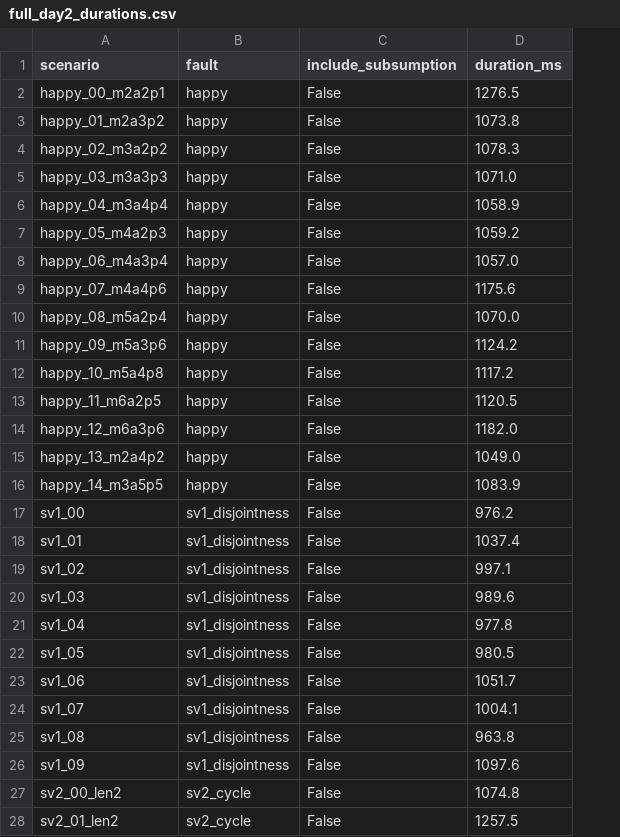
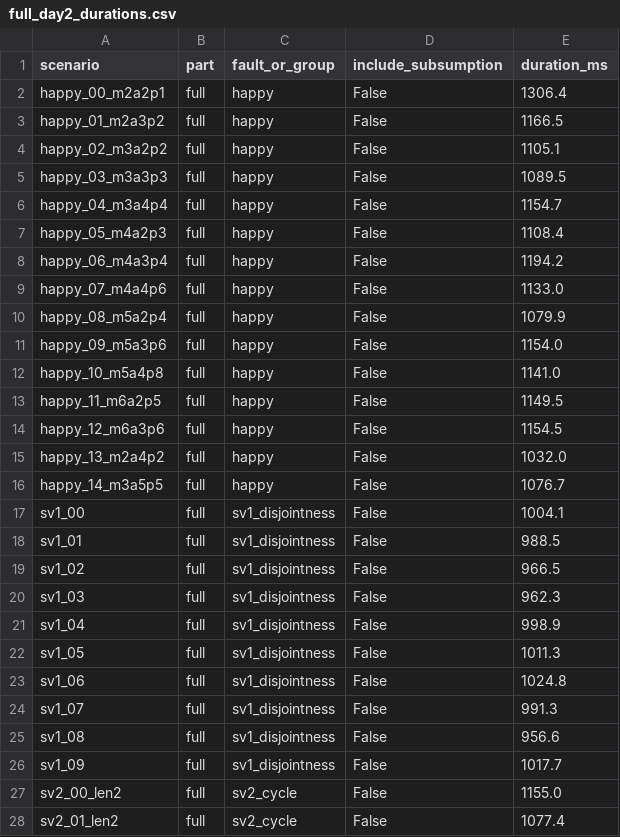
Before and after one commit to Readiee/vkr-access-control, a CSV file: pz/figures/exp1/full_day2_durations.csv, drawn as a sheet; only a part is shown; addresses are those after the commit; the diff covers the shown part only; the diff names each change by its address in the sheet, - before the commit and + after, or states it on an @@ line.

```diff
--- a/pz/figures/exp1/full_day2_durations.csv
+++ b/pz/figures/exp1/full_day2_durations.csv
+column B (part), rows 2-28: all full
-C1: fault
+C1: fault_or_group
-E2 (duration_ms): 1276.5
+E2 (duration_ms): 1306.4
-E3 (duration_ms): 1073.8
+E3 (duration_ms): 1166.5
-E4 (duration_ms): 1078.3
+E4 (duration_ms): 1105.1
-E5 (duration_ms): 1071.0
+E5 (duration_ms): 1089.5
-E6 (duration_ms): 1058.9
+E6 (duration_ms): 1154.7
-E7 (duration_ms): 1059.2
+E7 (duration_ms): 1108.4
-E8 (duration_ms): 1057.0
+E8 (duration_ms): 1194.2
-E9 (duration_ms): 1175.6
+E9 (duration_ms): 1133.0
-E10 (duration_ms): 1070.0
+E10 (duration_ms): 1079.9
-E11 (duration_ms): 1124.2
+E11 (duration_ms): 1154.0
-E12 (duration_ms): 1117.2
+E12 (duration_ms): 1141.0
-E13 (duration_ms): 1120.5
+E13 (duration_ms): 1149.5
-E14 (duration_ms): 1182.0
+E14 (duration_ms): 1154.5
-E15 (duration_ms): 1049.0
+E15 (duration_ms): 1032.0
-E16 (duration_ms): 1083.9
+E16 (duration_ms): 1076.7
-E17 (duration_ms): 976.2
+E17 (duration_ms): 1004.1
-E18 (duration_ms): 1037.4
+E18 (duration_ms): 988.5
-E19 (duration_ms): 997.1
+E19 (duration_ms): 966.5
-E20 (duration_ms): 989.6
+E20 (duration_ms): 962.3
-E21 (duration_ms): 977.8
+E21 (duration_ms): 998.9
-E22 (duration_ms): 980.5
+E22 (duration_ms): 1011.3
-E23 (duration_ms): 1051.7
+E23 (duration_ms): 1024.8
-E24 (duration_ms): 1004.1
+E24 (duration_ms): 991.3
-E25 (duration_ms): 963.8
+E25 (duration_ms): 956.6
-E26 (duration_ms): 1097.6
+E26 (duration_ms): 1017.7
-E27 (duration_ms): 1074.8
+E27 (duration_ms): 1155.0
-E28 (duration_ms): 1257.5
+E28 (duration_ms): 1077.4
```
Also changed, not shown: 19 added rows and 56 edited cells elsewhere in this file, 6 other files.
